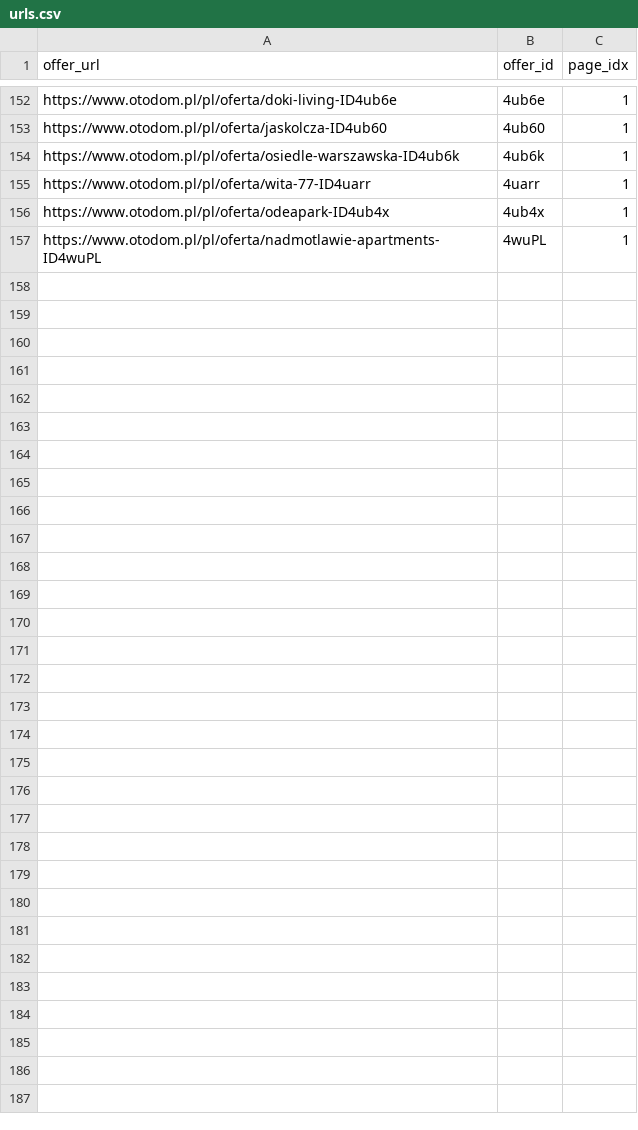
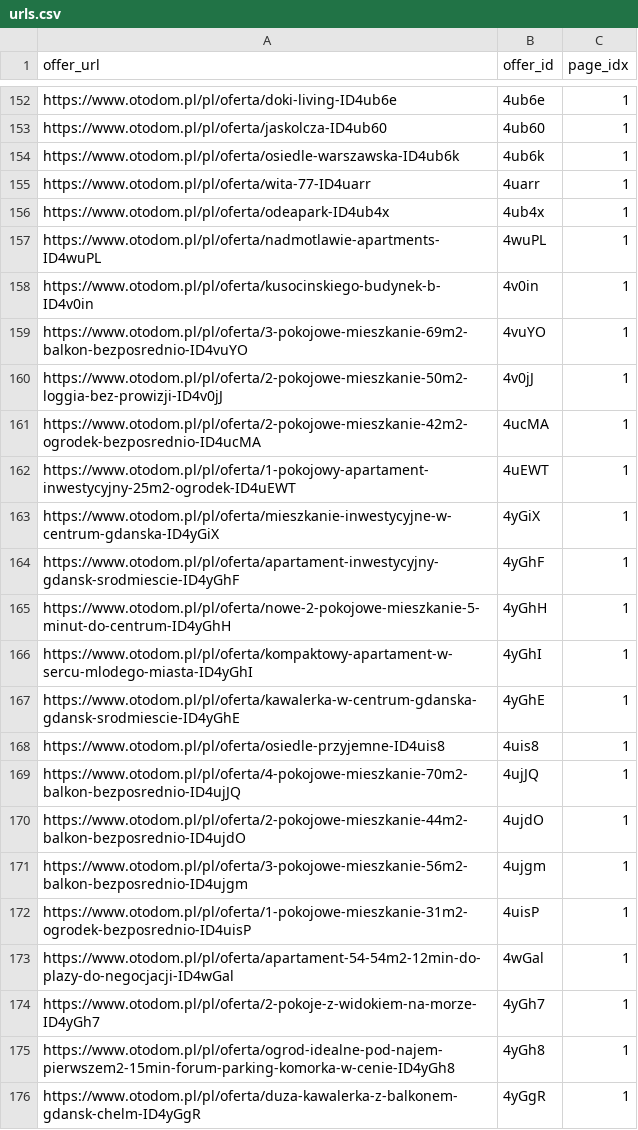
Before and after one commit to M1A5TO/realestate-scraper, a CSV file: data/out/urls.csv, drawn as a sheet; only a part is shown, gaps mark what is left out; the diff covers the shown part only.

```diff
--- a/data/out/urls.csv
+++ b/data/out/urls.csv
@@ -157 +157,20 @@ https://www.otodom.pl/pl/oferta/odeapark-ID4ub4x,4ub4x,1
 https://www.otodom.pl/pl/oferta/nadmotlawie-apartments-ID4wuPL,4wuPL,1
+https://www.otodom.pl/pl/oferta/kusocinskiego-budynek-b-ID4v0in,4v0in,1
+https://www.otodom.pl/pl/oferta/3-pokojowe-mieszkanie-69m2-balkon-bezposrednio-ID4vuYO,4vuYO,1
+https://www.otodom.pl/pl/oferta/2-pokojowe-mieszkanie-50m2-loggia-bez-prowizji-ID4v0jJ,4v0jJ,1
+https://www.otodom.pl/pl/oferta/2-pokojowe-mieszkanie-42m2-ogrodek-bezposrednio-ID4ucMA,4ucMA,1
+https://www.otodom.pl/pl/oferta/1-pokojowy-apartament-inwestycyjny-25m2-ogrodek-ID4uEWT,4uEWT,1
+https://www.otodom.pl/pl/oferta/mieszkanie-inwestycyjne-w-centrum-gdanska-ID4yGiX,4yGiX,1
+https://www.otodom.pl/pl/oferta/apartament-inwestycyjny-gdansk-srodmiescie-ID4yGhF,4yGhF,1
+https://www.otodom.pl/pl/oferta/nowe-2-pokojowe-mieszkanie-5-minut-do-centrum-ID4yGhH,4yGhH,1
+https://www.otodom.pl/pl/oferta/kompaktowy-apartament-w-sercu-mlodego-miasta-ID4yGhI,4yGhI,1
+https://www.otodom.pl/pl/oferta/kawalerka-w-centrum-gdanska-gdansk-srodmiescie-ID4yGhE,4yGhE,1
+https://www.otodom.pl/pl/oferta/osiedle-przyjemne-ID4uis8,4uis8,1
+https://www.otodom.pl/pl/oferta/4-pokojowe-mieszkanie-70m2-balkon-bezposrednio-ID4ujJQ,4ujJQ,1
+https://www.otodom.pl/pl/oferta/2-pokojowe-mieszkanie-44m2-balkon-bezposrednio-ID4ujdO,4ujdO,1
+https://www.otodom.pl/pl/oferta/3-pokojowe-mieszkanie-56m2-balkon-bezposrednio-ID4ujgm,4ujgm,1
+https://www.otodom.pl/pl/oferta/1-pokojowe-mieszkanie-31m2-ogrodek-bezposrednio-ID4uisP,4uisP,1
+https://www.otodom.pl/pl/oferta/apartament-54-54m2-12min-do-plazy-do-negocjacji-ID4wGal,4wGal,1
+https://www.otodom.pl/pl/oferta/2-pokoje-z-widokiem-na-morze-ID4yGh7,4yGh7,1
+https://www.otodom.pl/pl/oferta/ogrod-idealne-pod-najem-pierwszem2-15min-forum-parking-komorka-w-cenie-ID4yGh8,4yGh8,1
+https://www.otodom.pl/pl/oferta/duza-kawalerka-z-balkonem-gdansk-chelm-ID4yGgR,4yGgR,1
```
Also changed, not shown: 24 added rows elsewhere in this file, 2 other files.
